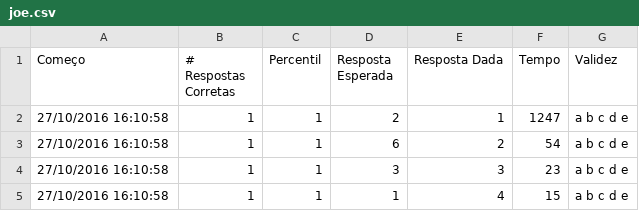
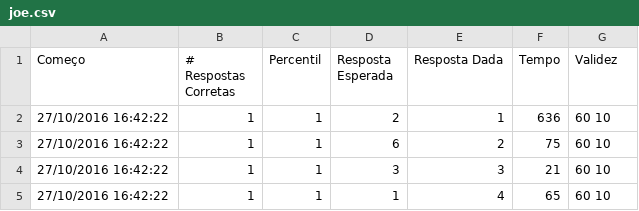
Before and after one commit to lab-neuro-comp/RPM, a CSV file: src/Raven/Raven/bin/Release/results/joe.csv, drawn as a sheet.

Commit message:
Extracting top and floor scores on a valid test

```diff
--- a/src/Raven/Raven/bin/Release/results/joe.csv
+++ b/src/Raven/Raven/bin/Release/results/joe.csv
@@ -1,5 +1,5 @@
 Começo;# Respostas Corretas;Percentil;Resposta Esperada;Resposta Dada;Tempo;Validez
-27/10/2016 16:10:58;1;1;2;1;1247;a b c d e
-27/10/2016 16:10:58;1;1;6;2;54;a b c d e
-27/10/2016 16:10:58;1;1;3;3;23;a b c d e
-27/10/2016 16:10:58;1;1;1;4;15;a b c d e
+27/10/2016 16:42:22;1;1;2;1;636;60 10
+27/10/2016 16:42:22;1;1;6;2;75;60 10
+27/10/2016 16:42:22;1;1;3;3;21;60 10
+27/10/2016 16:42:22;1;1;1;4;65;60 10
```
Also changed, not shown: 8 other files.
